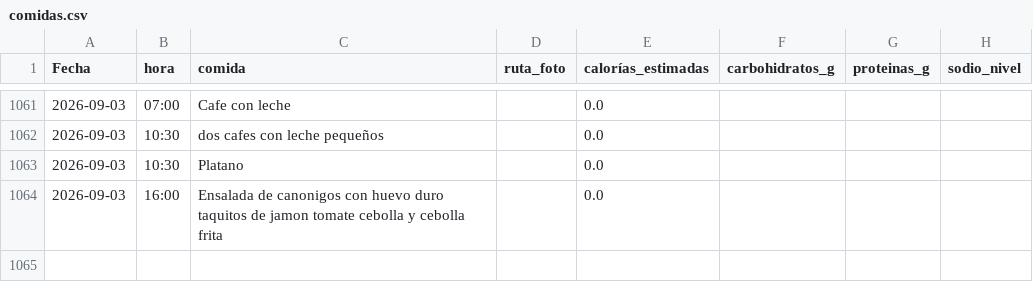
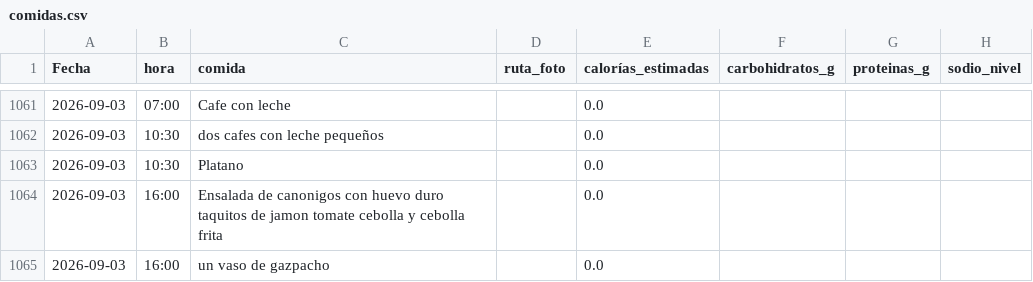
Before and after one commit to teresamattil/registro_salud, a CSV file: comidas.csv, drawn as a sheet; only a part is shown, gaps mark what is left out; the diff names each change by its address in the sheet, - before the commit and + after, or states it on an @@ line.

Commit message:
Añadir comida

```diff
--- a/comidas.csv
+++ b/comidas.csv
+row 1065: 2026-09-03 | 16:00 | un vaso de gazpacho |  | 0.0
```
